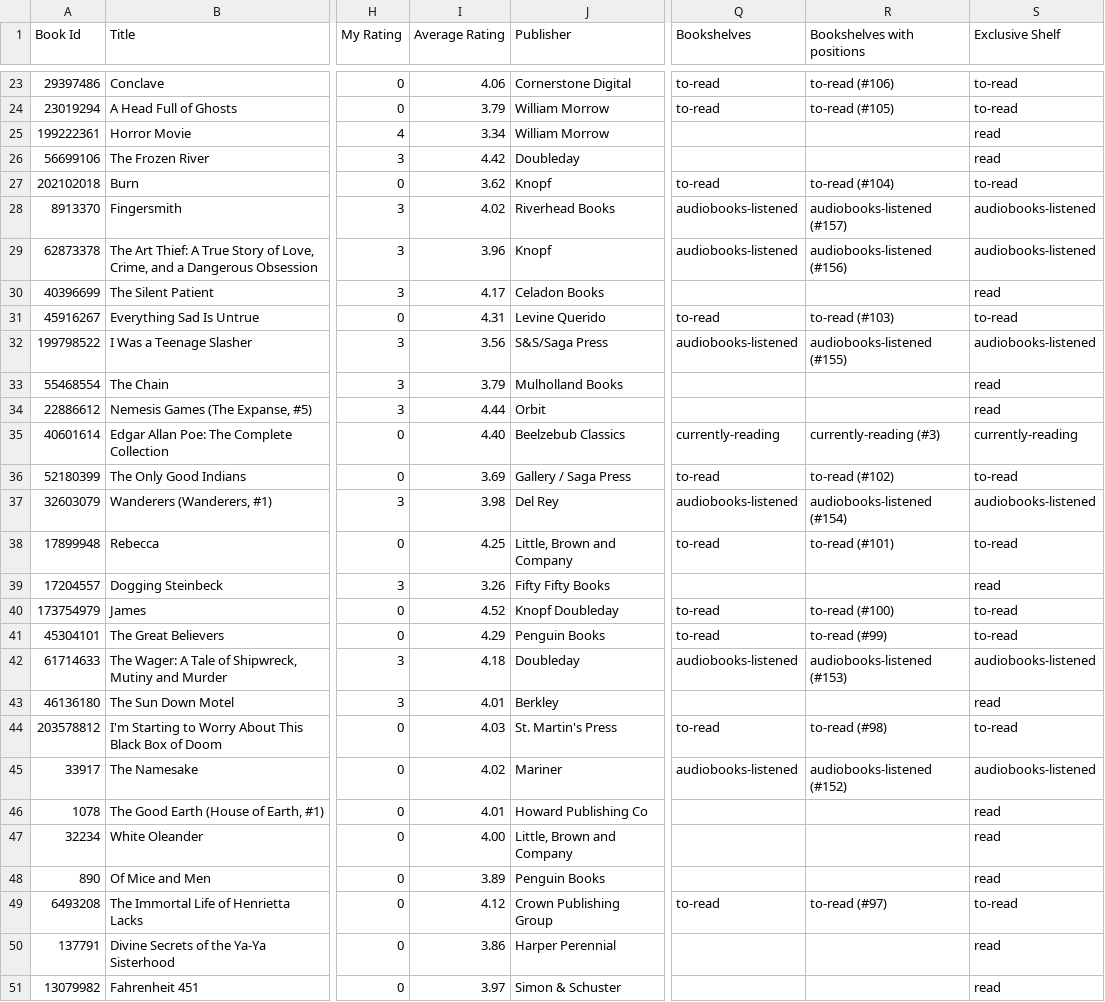
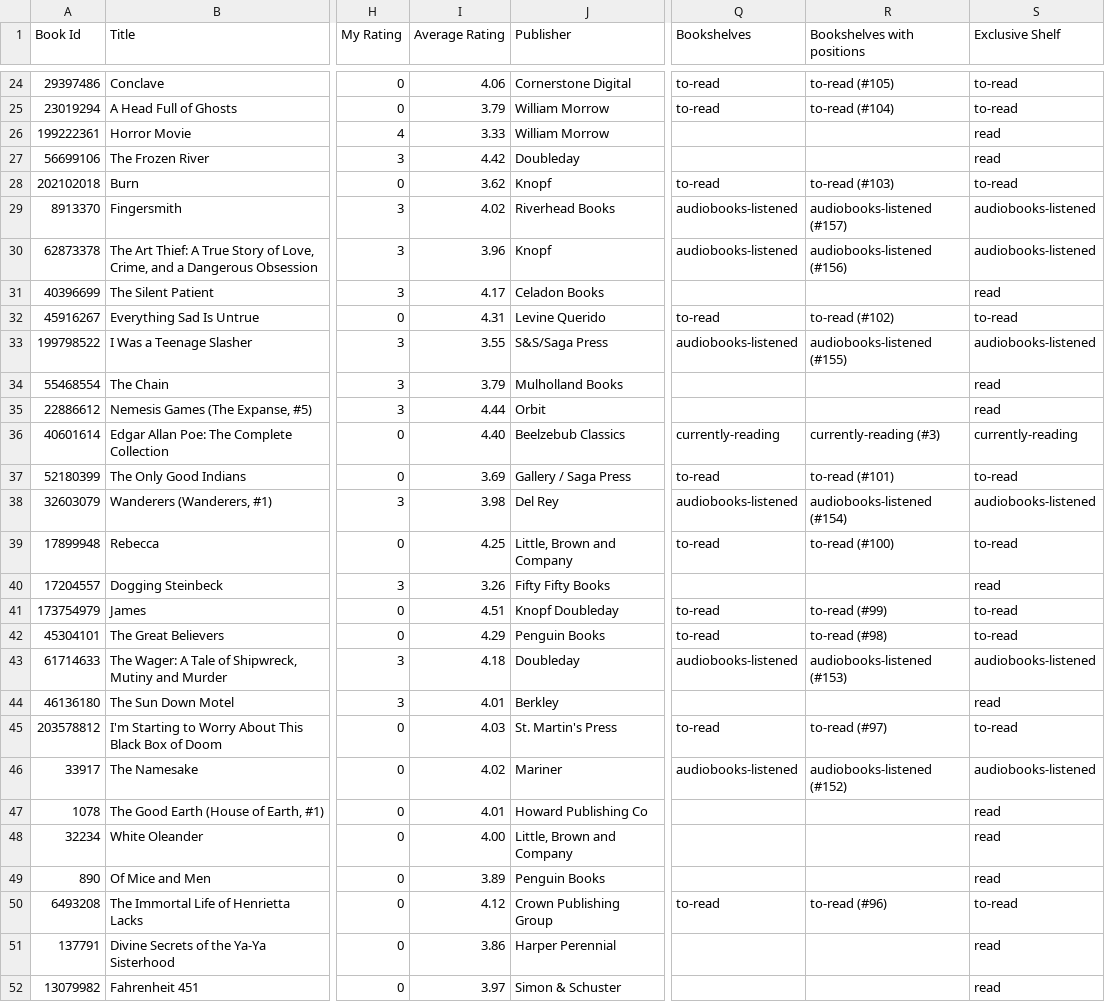
Before and after one commit to bens4lsu/theskinny-publish, a CSV file: Content-custom/goodreads_library_export.csv, drawn as a sheet; only a part is shown, gaps mark what is left out; addresses are those after the commit; the diff covers the shown part only; the diff names each change by its address in the sheet, - before the commit and + after, or states it on an @@ line.

Commit message:
new dp, updated books

```diff
--- a/Content-custom/goodreads_library_export.csv
+++ b/Content-custom/goodreads_library_export.csv
-R24 (Bookshelves with positions): to-read (#106)
+R24 (Bookshelves with positions): to-read (#105)
-R25 (Bookshelves with positions): to-read (#105)
+R25 (Bookshelves with positions): to-read (#104)
-I26 (Average Rating): 3.34
+I26 (Average Rating): 3.33
-R28 (Bookshelves with positions): to-read (#104)
+R28 (Bookshelves with positions): to-read (#103)
-R32 (Bookshelves with positions): to-read (#103)
+R32 (Bookshelves with positions): to-read (#102)
-I33 (Average Rating): 3.56
+I33 (Average Rating): 3.55
-R37 (Bookshelves with positions): to-read (#102)
+R37 (Bookshelves with positions): to-read (#101)
-R39 (Bookshelves with positions): to-read (#101)
+R39 (Bookshelves with positions): to-read (#100)
-I41 (Average Rating): 4.52
+I41 (Average Rating): 4.51
-R41 (Bookshelves with positions): to-read (#100)
+R41 (Bookshelves with positions): to-read (#99)
-R42 (Bookshelves with positions): to-read (#99)
+R42 (Bookshelves with positions): to-read (#98)
-R45 (Bookshelves with positions): to-read (#98)
+R45 (Bookshelves with positions): to-read (#97)
-R50 (Bookshelves with positions): to-read (#97)
+R50 (Bookshelves with positions): to-read (#96)
```
Also changed, not shown: 2 added rows, 2 removed rows and 60 edited cells elsewhere in this file, 40 other files.
